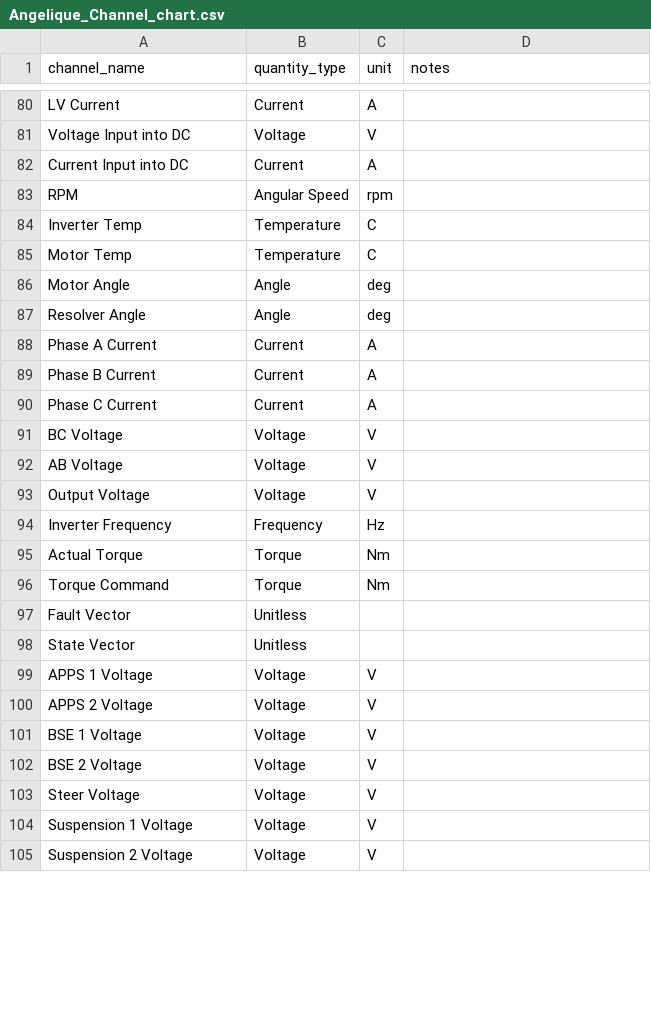
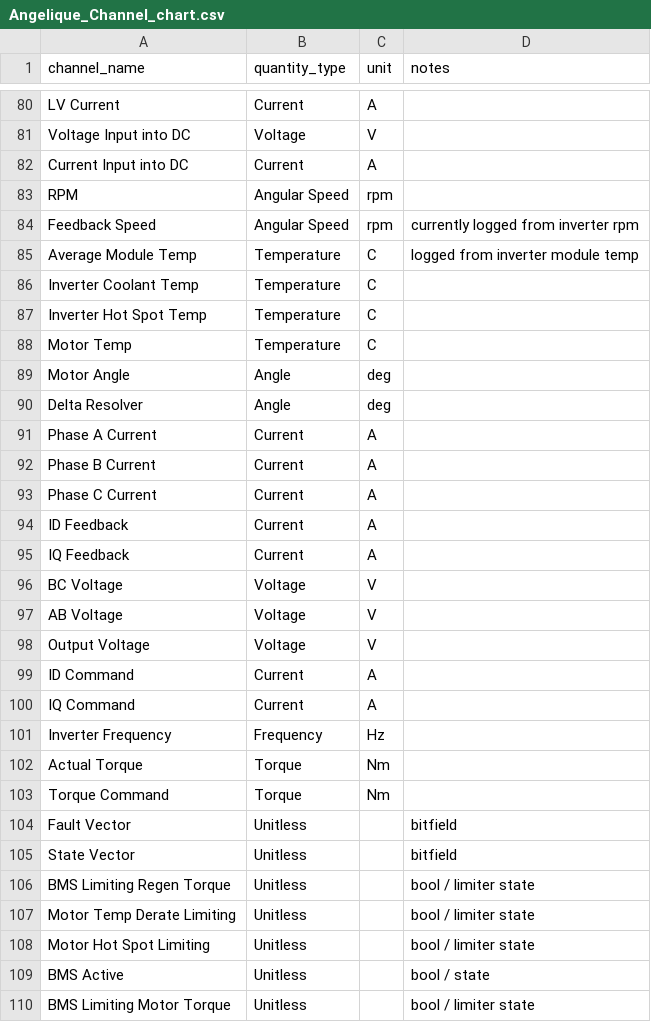
Before and after one commit to Acloran/MotecLogGenerator, a CSV file: examples/Angelique_Channel_chart.csv, drawn as a sheet; only a part is shown, gaps mark what is left out; the shorter side is filled out with more unchanged rows; the diff covers the shown part only.

Commit message:
updated channel chart and cleaned up gui

```diff
--- a/examples/Angelique_Channel_chart.csv
+++ b/examples/Angelique_Channel_chart.csv
@@ -83,6 +83,9 @@ Current Input into DC,Current,A,
 RPM,Angular Speed,rpm,
-Inverter Temp,Temperature,C,
+Feedback Speed,Angular Speed,rpm,currently logged from inverter rpm
+Average Module Temp,Temperature,C,logged from inverter module temp
+Inverter Coolant Temp,Temperature,C,
+Inverter Hot Spot Temp,Temperature,C,
 Motor Temp,Temperature,C,
 Motor Angle,Angle,deg,
-Resolver Angle,Angle,deg,
+Delta Resolver,Angle,deg,
 Phase A Current,Current,A,
@@ -90,2 +93,4 @@ Phase B Current,Current,A,
 Phase C Current,Current,A,
+ID Feedback,Current,A,
+IQ Feedback,Current,A,
 BC Voltage,Voltage,V,
@@ -93,2 +98,4 @@ AB Voltage,Voltage,V,
 Output Voltage,Voltage,V,
+ID Command,Current,A,
+IQ Command,Current,A,
 Inverter Frequency,Frequency,Hz,
@@ -96,3 +103,8 @@ Actual Torque,Torque,Nm,
 Torque Command,Torque,Nm,
-Fault Vector,Unitless,,
-State Vector,Unitless,,
+Fault Vector,Unitless,,bitfield
+State Vector,Unitless,,bitfield
+BMS Limiting Regen Torque,Unitless,,bool / limiter state
+Motor Temp Derate Limiting,Unitless,,bool / limiter state
+Motor Hot Spot Limiting,Unitless,,bool / limiter state
+BMS Active,Unitless,,bool / state
+BMS Limiting Motor Torque,Unitless,,bool / limiter state
```
Also changed, not shown: 7 added rows, 1 removed row and 48 edited cells elsewhere in this file, 4 other files.
